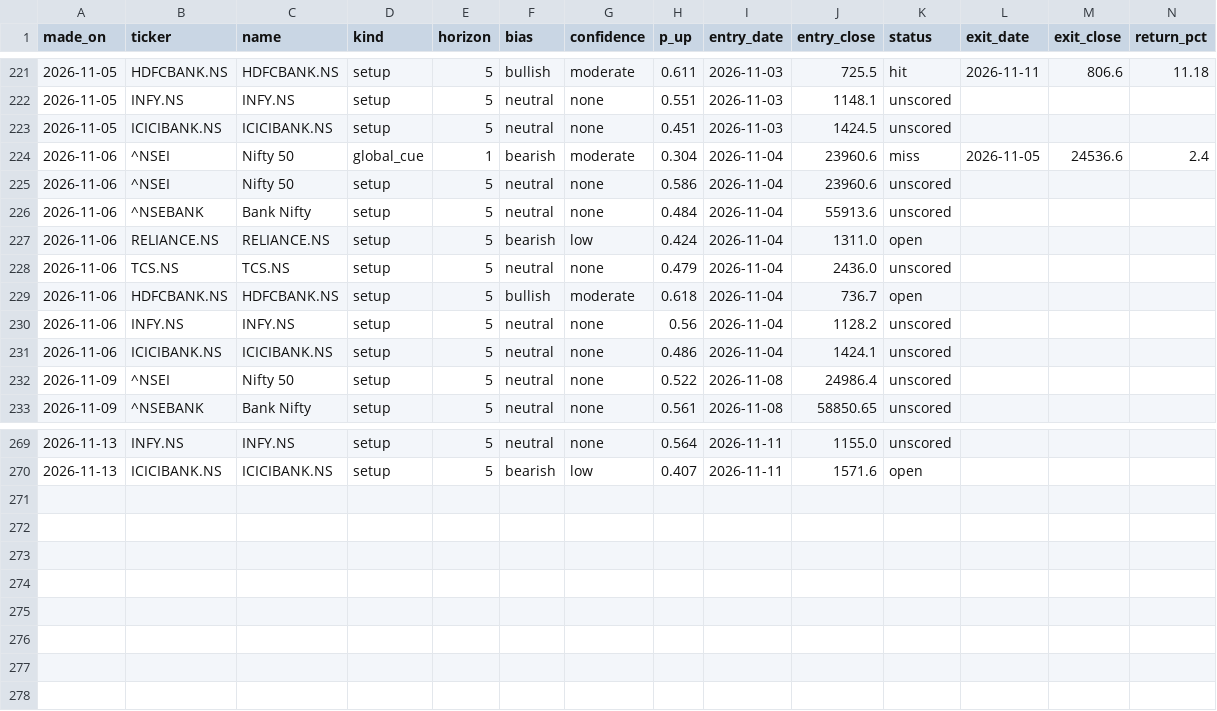
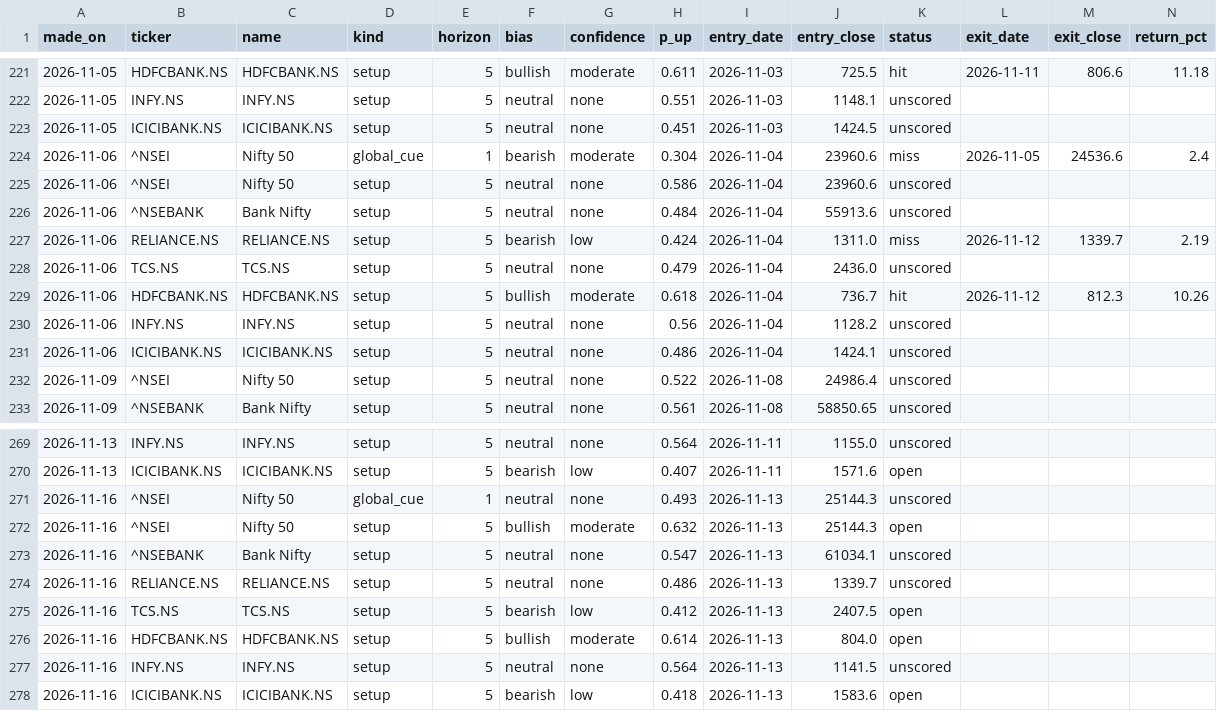
Before and after one commit to EshaBiswas31/morning-brief-email, a CSV file: data/predictions.csv, drawn as a sheet; only a part is shown, gaps mark what is left out.

```diff
--- a/data/predictions.csv
+++ b/data/predictions.csv
@@ -226,5 +226,5 @@ made_on,ticker,name,kind,horizon,bias,confidence,p_up,entry_date,entry_close,sta
 2026-11-06,^NSEBANK,Bank Nifty,setup,5,neutral,none,0.484,2026-11-04,55913.6,unscored,,,
-2026-11-06,RELIANCE.NS,RELIANCE.NS,setup,5,bearish,low,0.424,2026-11-04,1311.0,open,,,
+2026-11-06,RELIANCE.NS,RELIANCE.NS,setup,5,bearish,low,0.424,2026-11-04,1311.0,miss,2026-11-12,1339.7,2.19
 2026-11-06,TCS.NS,TCS.NS,setup,5,neutral,none,0.479,2026-11-04,2436.0,unscored,,,
-2026-11-06,HDFCBANK.NS,HDFCBANK.NS,setup,5,bullish,moderate,0.618,2026-11-04,736.7,open,,,
+2026-11-06,HDFCBANK.NS,HDFCBANK.NS,setup,5,bullish,moderate,0.618,2026-11-04,736.7,hit,2026-11-12,812.3,10.26
 2026-11-06,INFY.NS,INFY.NS,setup,5,neutral,none,0.56,2026-11-04,1128.2,unscored,,,
@@ -270 +270,9 @@ made_on,ticker,name,kind,horizon,bias,confidence,p_up,entry_date,entry_close,sta
 2026-11-13,ICICIBANK.NS,ICICIBANK.NS,setup,5,bearish,low,0.407,2026-11-11,1571.6,open,,,
+2026-11-16,^NSEI,Nifty 50,global_cue,1,neutral,none,0.493,2026-11-13,25144.3,unscored,,,
+2026-11-16,^NSEI,Nifty 50,setup,5,bullish,moderate,0.632,2026-11-13,25144.3,open,,,
+2026-11-16,^NSEBANK,Bank Nifty,setup,5,neutral,none,0.547,2026-11-13,61034.1,unscored,,,
+2026-11-16,RELIANCE.NS,RELIANCE.NS,setup,5,neutral,none,0.486,2026-11-13,1339.7,unscored,,,
+2026-11-16,TCS.NS,TCS.NS,setup,5,bearish,low,0.412,2026-11-13,2407.5,open,,,
+2026-11-16,HDFCBANK.NS,HDFCBANK.NS,setup,5,bullish,moderate,0.614,2026-11-13,804.0,open,,,
+2026-11-16,INFY.NS,INFY.NS,setup,5,neutral,none,0.564,2026-11-13,1141.5,unscored,,,
+2026-11-16,ICICIBANK.NS,ICICIBANK.NS,setup,5,bearish,low,0.418,2026-11-13,1583.6,open,,,
```
